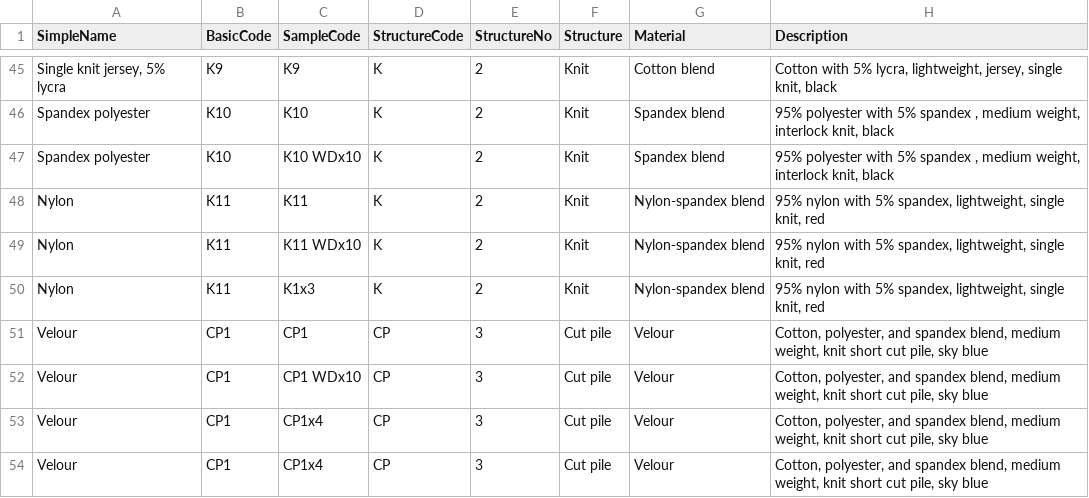
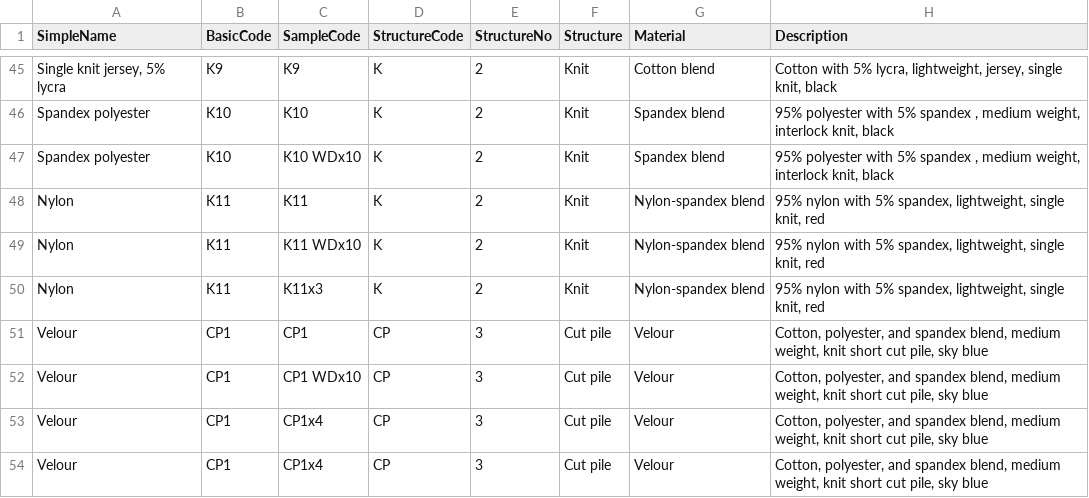
Before and after one commit to tsipkens/fmviz, a CSV file: data/fm.csv, drawn as a sheet; only a part is shown, gaps mark what is left out; the diff names each change by its address in the sheet, - before the commit and + after, or states it on an @@ line.

Commit message:
Further rewording of text
+ Bug fix in data.

```diff
--- a/data/fm.csv
+++ b/data/fm.csv
-C50 (SampleCode): K1x3
+C50 (SampleCode): K11x3
```
Also changed, not shown: 1 other file.
